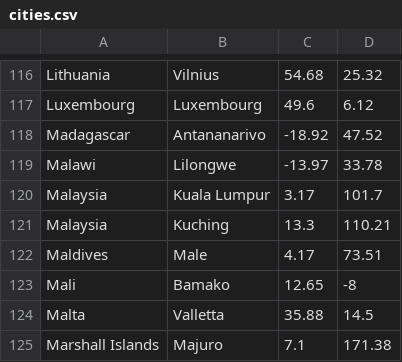
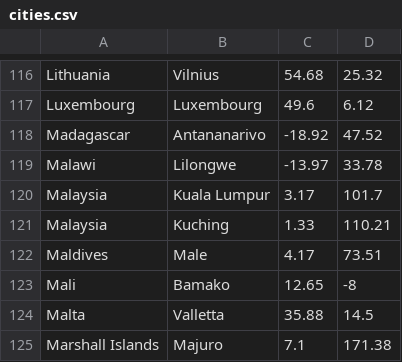
Before and after one commit to licjar/licjar.xyz, a CSV file: src/data/cities.csv, drawn as a sheet; only a part is shown, gaps mark what is left out.

```diff
--- a/src/data/cities.csv
+++ b/src/data/cities.csv
@@ -120,3 +120,3 @@ Malawi,Lilongwe,-13.97,33.78
 Malaysia,Kuala Lumpur,3.17,101.7
-Malaysia,Kuching,13.3,110.21
+Malaysia,Kuching,1.33,110.21
 Maldives,Male,4.17,73.51
```
Also changed, not shown: 4 other files.
